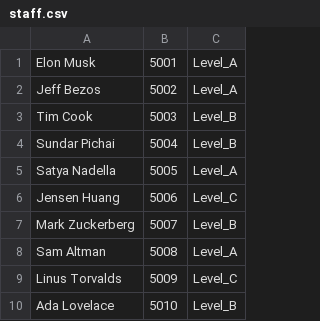
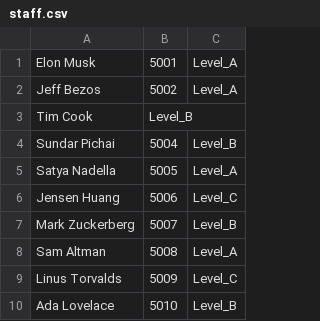
Before and after one commit to raitar239/learnc, a CSV file: lab15/staff.csv, drawn as a sheet.

```diff
--- a/lab15/staff.csv
+++ b/lab15/staff.csv
@@ -2,3 +2,3 @@ Elon Musk;5001;Level_A
 Jeff Bezos;5002;Level_A
-Tim Cook;5003;Level_B
+Tim Cook;Level_B
 Sundar Pichai;5004;Level_B
```
Also changed, not shown: 1 other file.
